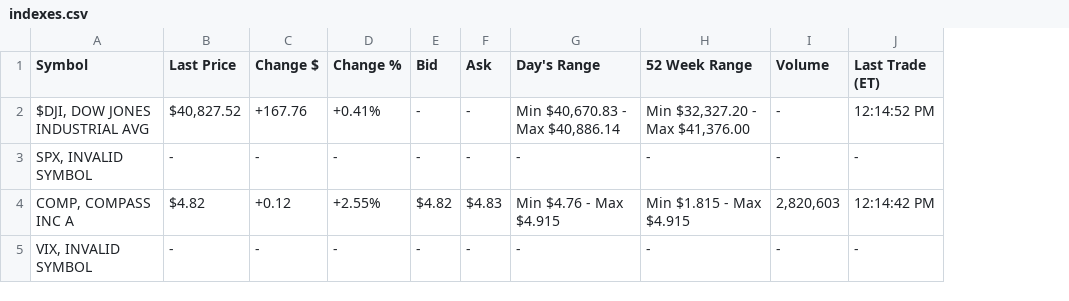
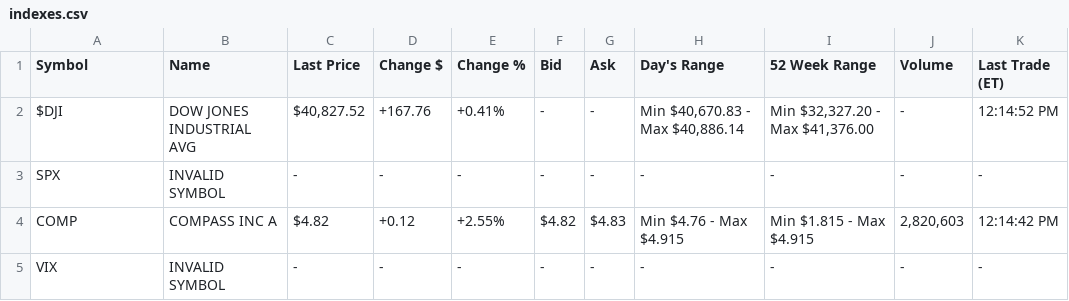
Before and after one commit to stvschmdt/bar_fly_trading, a CSV file: api_data/indexes.csv, drawn as a sheet; the diff names each change by its address in the sheet, - before the commit and + after, or states it on an @@ line.

```diff
--- a/api_data/indexes.csv
+++ b/api_data/indexes.csv
+column B (Name), rows 2-5: DOW JONES INDUSTRIAL AVG | INVALID SYMBOL | COMPASS INC A | INVALID SYMBOL
-A2 (Symbol): $DJI, DOW JONES INDUSTRIAL AVG
+A2 (Symbol): $DJI
-A3 (Symbol): SPX, INVALID SYMBOL
+A3 (Symbol): SPX
-A4 (Symbol): COMP, COMPASS INC A
+A4 (Symbol): COMP
-A5 (Symbol): VIX, INVALID SYMBOL
+A5 (Symbol): VIX
```
Also changed, not shown: api_data/sector_list.csv, 8 other files.
